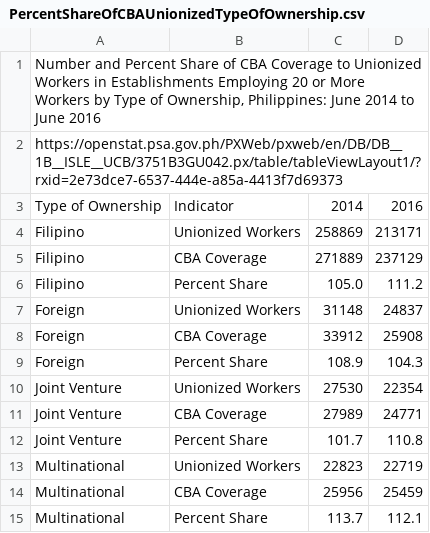
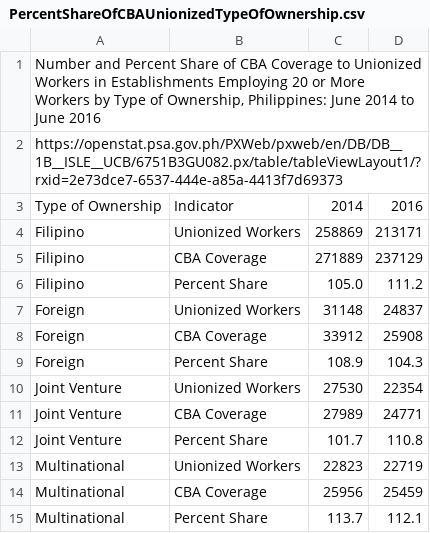
Before and after one commit to Mark-Jayson/RAGSample, a CSV file: data/PercentShareOfCBAUnionizedTypeOfOwnership.csv, drawn as a sheet.

Commit message:
Update PercentShareOfCBAUnionizedTypeOfOwnership.csv

```diff
--- a/data/PercentShareOfCBAUnionizedTypeOfOwnership.csv
+++ b/data/PercentShareOfCBAUnionizedTypeOfOwnership.csv
@@ -1,3 +1,3 @@
 "Number and Percent Share of CBA Coverage to Unionized Workers in Establishments Employing 20 or More Workers by Type of Ownership, Philippines: June 2014 to June 2016"
-"https://openstat.psa.gov.ph/PXWeb/pxweb/en/DB/DB__1B__ISLE__UCB/3751B3GU042.px/table/tableViewLayout1/?rxid=2e73dce7-6537-444e-a85a-4413f7d69373"
+https://openstat.psa.gov.ph/PXWeb/pxweb/en/DB/DB__1B__ISLE__UCB/6751B3GU082.px/table/tableViewLayout1/?rxid=2e73dce7-6537-444e-a85a-4413f7d69373
 "Type of Ownership";"Indicator";"2014";"2016"
```
